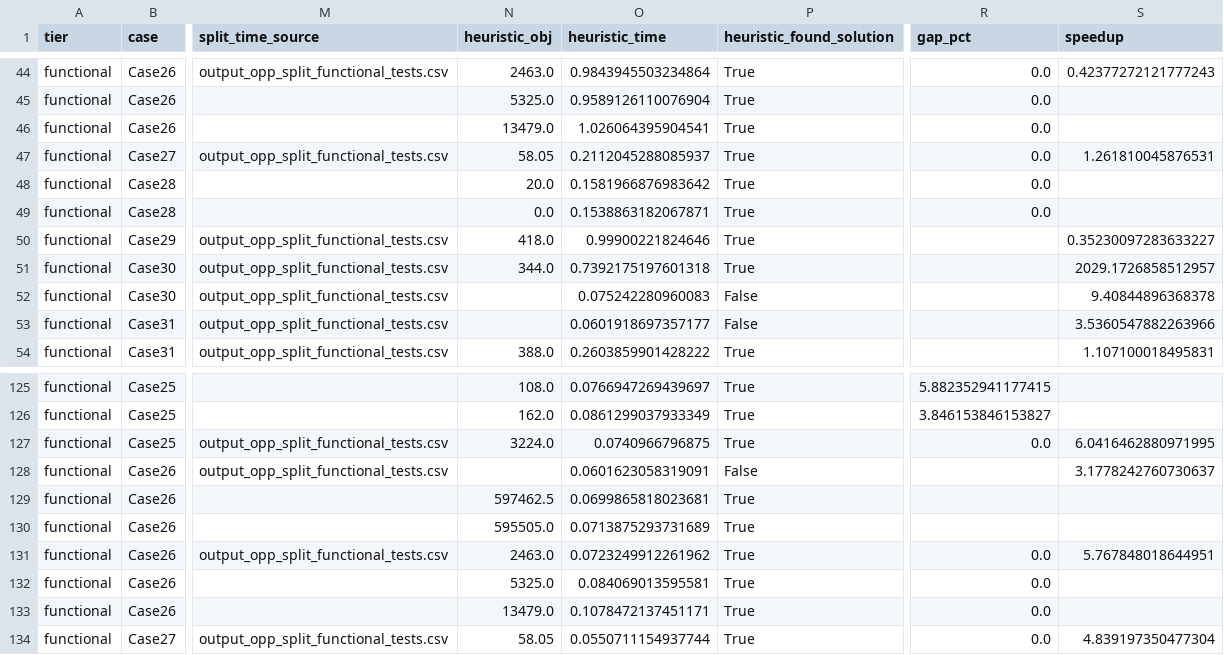
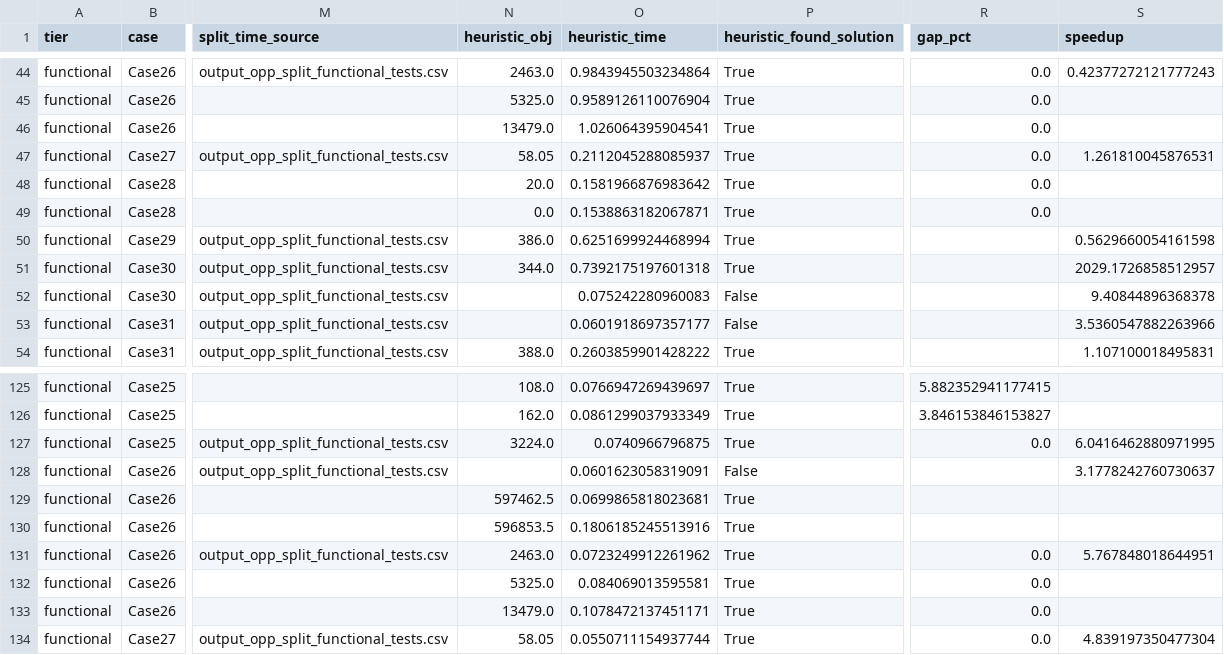
Before and after one commit to ttl-ungs/order-picking-optimization, a CSV file: results/comparability/results_split_vs_heuristics.csv, drawn as a sheet; only a part is shown, gaps mark what is left out; the diff names each change by its address in the sheet, - before the commit and + after, or states it on an @@ line.

```diff
--- a/results/comparability/results_split_vs_heuristics.csv
+++ b/results/comparability/results_split_vs_heuristics.csv
-N50 (heuristic_obj): 418.0
+N50 (heuristic_obj): 386.0
-O50 (heuristic_time): 0.99900221824646
+O50 (heuristic_time): 0.6251699924468994
-S50 (speedup): 0.35230097283633227
+S50 (speedup): 0.5629660054161598
-N130 (heuristic_obj): 595505.0
+N130 (heuristic_obj): 596853.5
-O130 (heuristic_time): 0.0713875293731689
+O130 (heuristic_time): 0.1806185245513916
```
Also changed, not shown: results/compliance/opp_aco/functional/compliance_output_opp_aco_functional_tests.csv, results/compliance/opp_hc/functional/compliance_output_opp_hc_functional_tests.csv, 6 other files.
